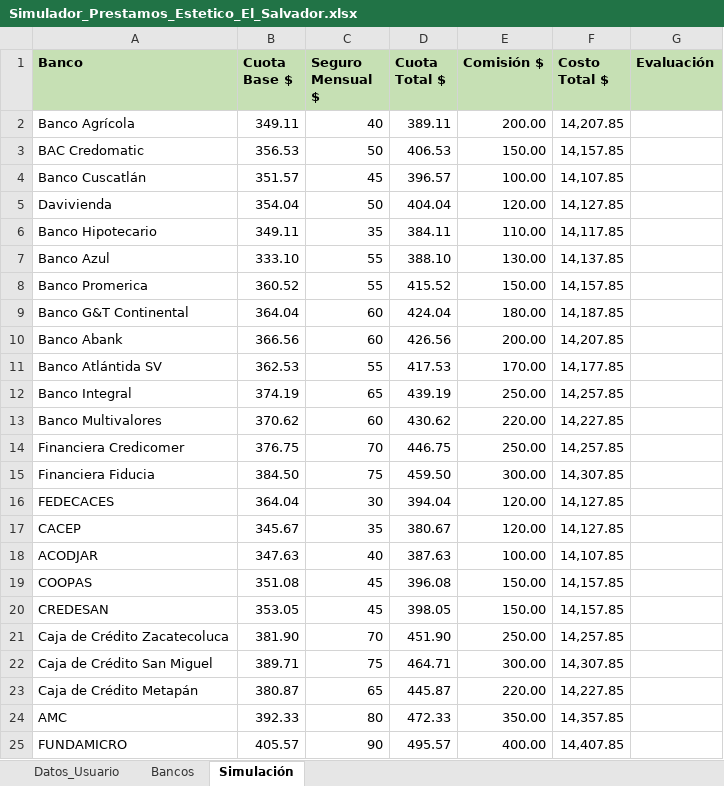
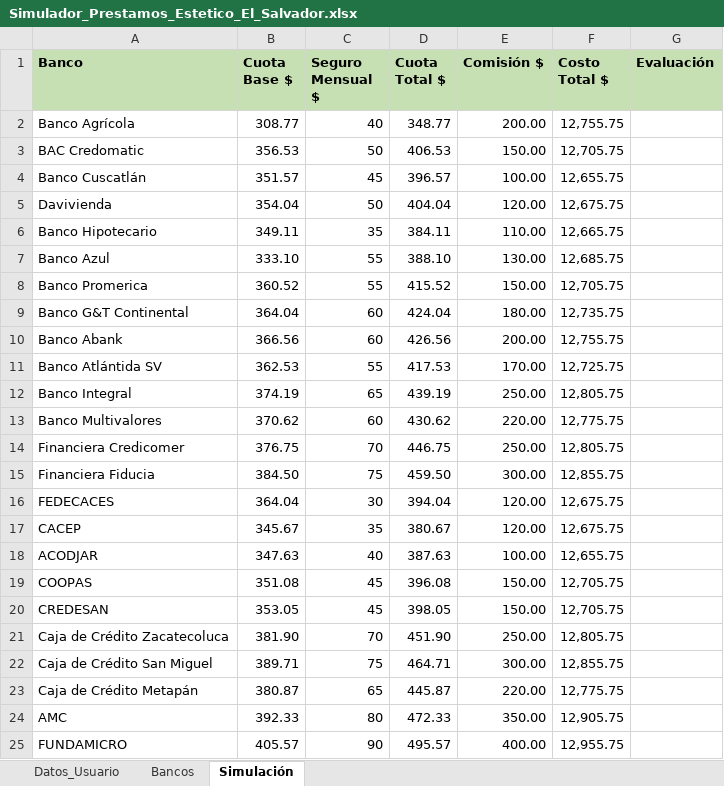
Before and after one commit to marvinnerio1983-source/TAREA-EPI, an Excel workbook: Simulador_Prestamos_Estetico_El_Salvador.xlsx, sheet Simulación, drawn as a sheet; values as stored, in another font and other column widths than the file's, no borders; table styles not drawn; the diff names each change by its address in the sheet, - before the commit and + after, or states it on an @@ line.

Commit message:
Add files via upload

```diff
--- a/Simulador_Prestamos_Estetico_El_Salvador.xlsx (sheet Simulación)
+++ b/Simulador_Prestamos_Estetico_El_Salvador.xlsx (sheet Simulación)
-B2 (Cuota Base $): 349.11
+B2 (Cuota Base $): 308.77
-D2 (Cuota Total $): 389.11
+D2 (Cuota Total $): 348.77
-F2 (Costo Total $): 14,207.85
+F2 (Costo Total $): 12,755.75
-F3 (Costo Total $): 14,157.85
+F3 (Costo Total $): 12,705.75
-F4 (Costo Total $): 14,107.85
+F4 (Costo Total $): 12,655.75
-F5 (Costo Total $): 14,127.85
+F5 (Costo Total $): 12,675.75
-F6 (Costo Total $): 14,117.85
+F6 (Costo Total $): 12,665.75
-F7 (Costo Total $): 14,137.85
+F7 (Costo Total $): 12,685.75
-F8 (Costo Total $): 14,157.85
+F8 (Costo Total $): 12,705.75
-F9 (Costo Total $): 14,187.85
+F9 (Costo Total $): 12,735.75
-F10 (Costo Total $): 14,207.85
+F10 (Costo Total $): 12,755.75
-F11 (Costo Total $): 14,177.85
+F11 (Costo Total $): 12,725.75
-F12 (Costo Total $): 14,257.85
+F12 (Costo Total $): 12,805.75
-F13 (Costo Total $): 14,227.85
+F13 (Costo Total $): 12,775.75
-F14 (Costo Total $): 14,257.85
+F14 (Costo Total $): 12,805.75
-F15 (Costo Total $): 14,307.85
+F15 (Costo Total $): 12,855.75
-F16:F17 (Costo Total $): 14,127.85
+F16:F17 (Costo Total $): 12,675.75
-F18 (Costo Total $): 14,107.85
+F18 (Costo Total $): 12,655.75
-F19:F20 (Costo Total $): 14,157.85
+F19:F20 (Costo Total $): 12,705.75
-F21 (Costo Total $): 14,257.85
+F21 (Costo Total $): 12,805.75
-F22 (Costo Total $): 14,307.85
+F22 (Costo Total $): 12,855.75
-F23 (Costo Total $): 14,227.85
+F23 (Costo Total $): 12,775.75
-F24 (Costo Total $): 14,357.85
+F24 (Costo Total $): 12,905.75
-F25 (Costo Total $): 14,407.85
+F25 (Costo Total $): 12,955.75
```
Also changed, not shown: sheet Bancos.
